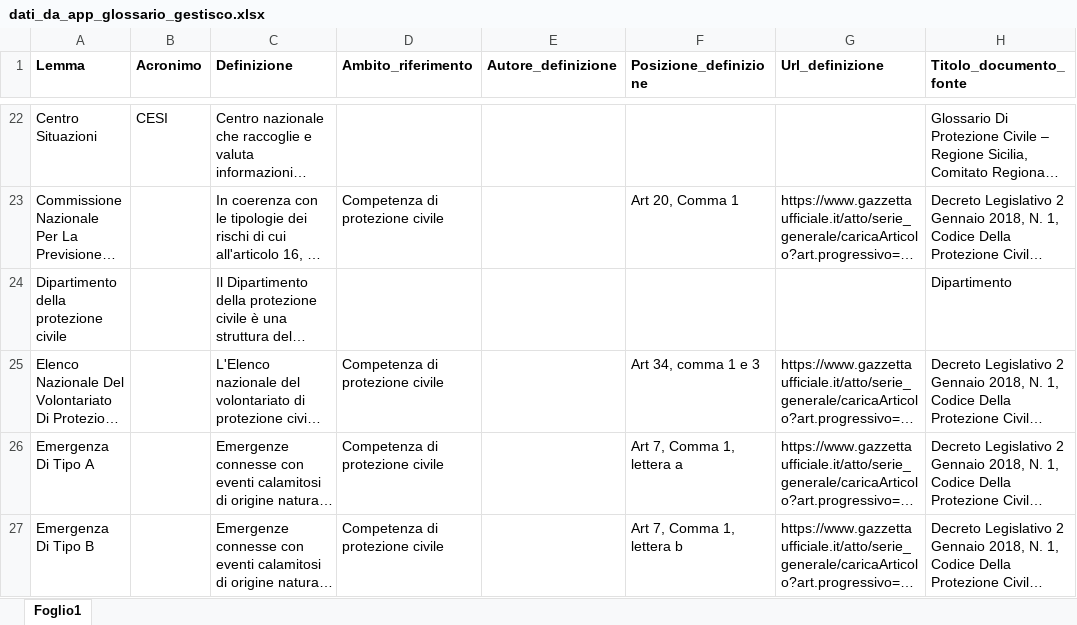
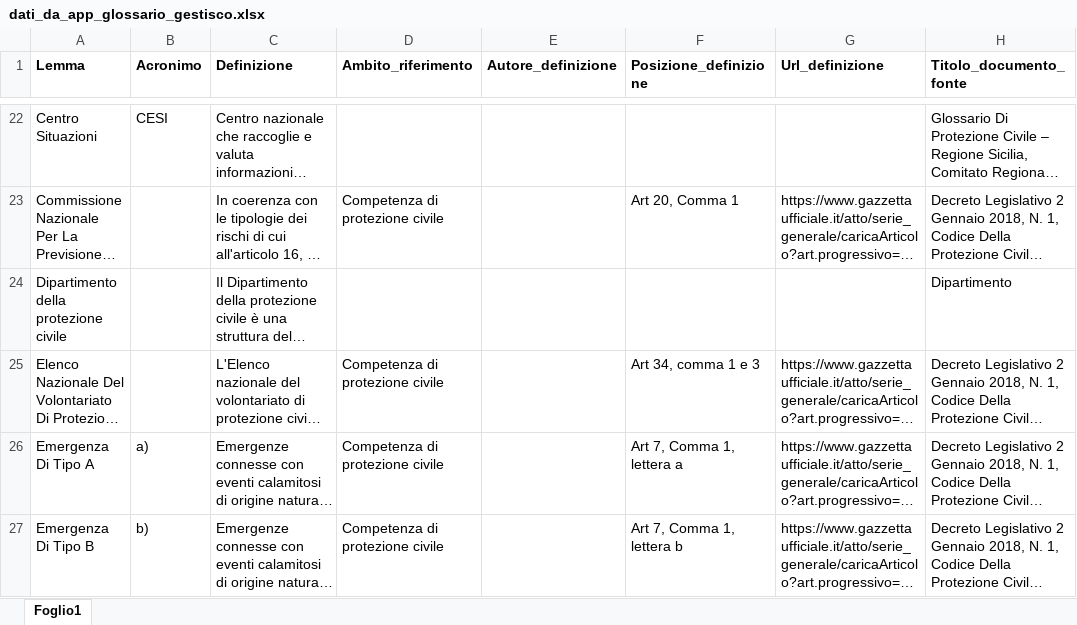
Before and after one commit to tommasosansone91/Metaglossario-Gestisco, an Excel workbook: uploaded_files/uploaded_glossaries/dati_da_app_glossario_gestisco.xlsx, sheet Foglio1, drawn as a sheet; only a part is shown, gaps mark what is left out; long unchanged cells end in …; values as stored, in another font and other column widths than the file's, no borders; the diff covers the shown part only; the diff names each change by its address in the sheet, - before the commit and + after, or states it on an @@ line.

Commit message:
corretto il meccanismo che genera Terminologia_glossario

```diff
--- a/uploaded_files/uploaded_glossaries/dati_da_app_glossario_gestisco.xlsx (sheet Foglio1)
+++ b/uploaded_files/uploaded_glossaries/dati_da_app_glossario_gestisco.xlsx (sheet Foglio1)
-B26 (Acronimo): (empty)
+B26 (Acronimo): a)
-B27 (Acronimo): (empty)
+B27 (Acronimo): b)
```
Also changed, not shown: 1 removed row and 3 edited cells elsewhere in this sheet, static/saved_dataframes/Elab1.xlsx, static/saved_dataframes/Terminologia_metaglossario.xlsx, 21 other files.
